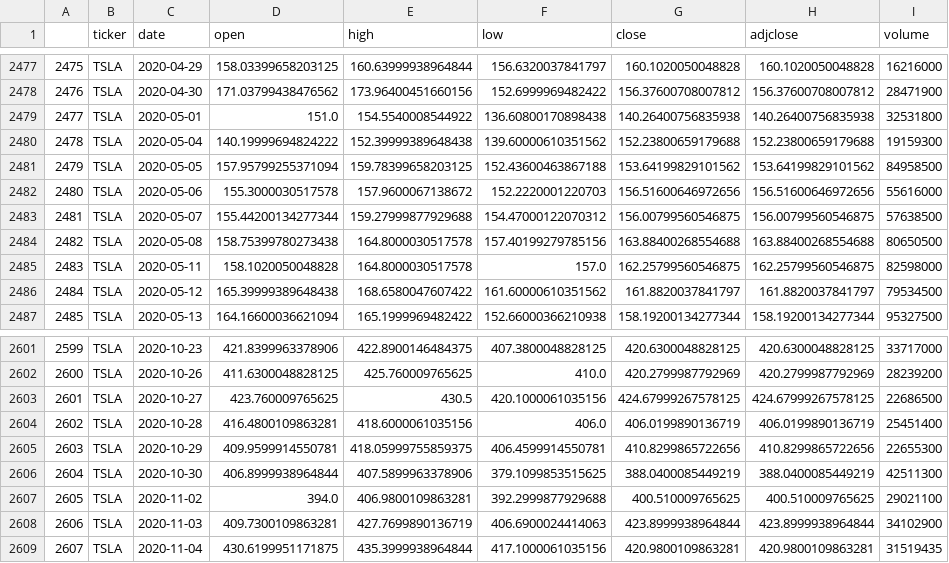
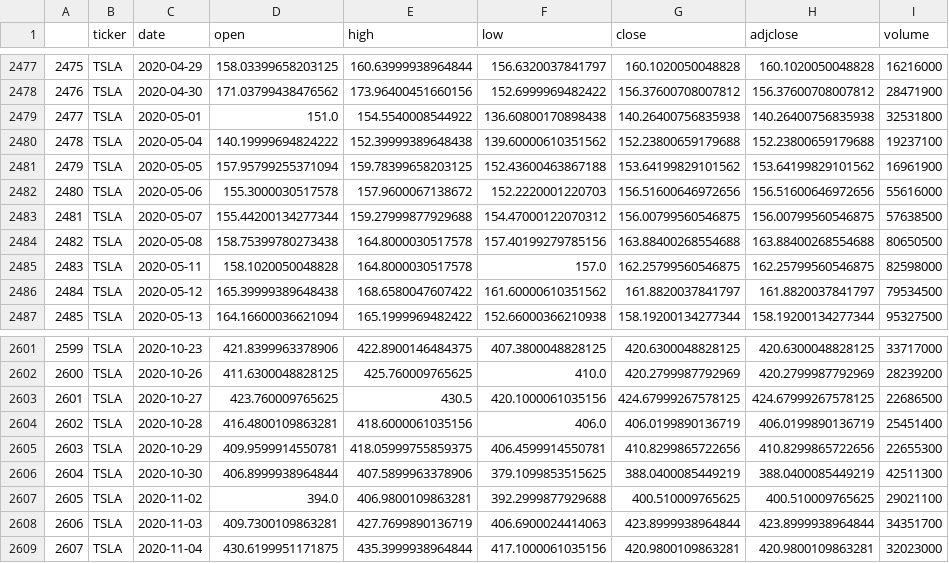
Before and after one commit to arcaorm00/stock_psychic_api, a CSV file: com_stock_api/resources/data/TSLA.csv, drawn as a sheet; only a part is shown, gaps mark what is left out.

```diff
--- a/com_stock_api/resources/data/TSLA.csv
+++ b/com_stock_api/resources/data/TSLA.csv
@@ -2479,4 +2479,4 @@
 2477,TSLA,2020-05-01,151.0,154.5540008544922,136.60800170898438,140.26400756835938,140.26400756835938,32531800
-2478,TSLA,2020-05-04,140.19999694824222,152.39999389648438,139.60000610351562,152.23800659179688,152.23800659179688,19159300
-2479,TSLA,2020-05-05,157.95799255371094,159.78399658203125,152.43600463867188,153.64199829101562,153.64199829101562,84958500
+2478,TSLA,2020-05-04,140.19999694824222,152.39999389648438,139.60000610351562,152.23800659179688,152.23800659179688,19237100
+2479,TSLA,2020-05-05,157.95799255371094,159.78399658203125,152.43600463867188,153.64199829101562,153.64199829101562,16961900
 2480,TSLA,2020-05-06,155.3000030517578,157.9600067138672,152.2220001220703,156.51600646972656,156.51600646972656,55616000
@@ -2607,3 +2607,3 @@
 2605,TSLA,2020-11-02,394.0,406.9800109863281,392.2999877929688,400.510009765625,400.510009765625,29021100
-2606,TSLA,2020-11-03,409.7300109863281,427.7699890136719,406.6900024414063,423.8999938964844,423.8999938964844,34102900
-2607,TSLA,2020-11-04,430.6199951171875,435.3999938964844,417.1000061035156,420.9800109863281,420.9800109863281,31519435
+2606,TSLA,2020-11-03,409.7300109863281,427.7699890136719,406.6900024414063,423.8999938964844,423.8999938964844,34351700
+2607,TSLA,2020-11-04,430.6199951171875,435.3999938964844,417.1000061035156,420.9800109863281,420.9800109863281,32023000
```
Also changed, not shown: com_stock_api/resources/data/lgchem.csv, com_stock_api/resources/data/lginnotek.csv, 6 other files.
